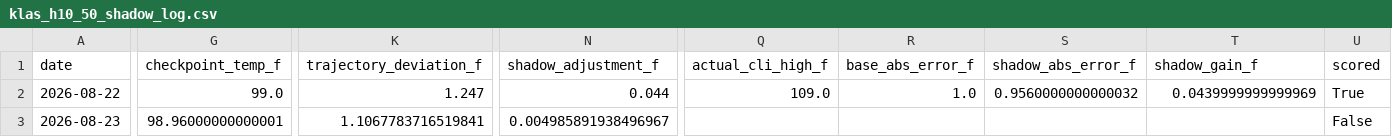
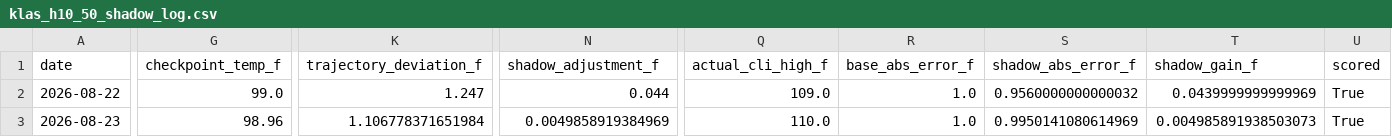
Before and after one commit to capecodbeachgirl/klas-live-model, a CSV file: data/processed/klas_h10_50_shadow_log.csv, drawn as a sheet; only a part is shown, gaps mark what is left out; the diff names each change by its address in the sheet, - before the commit and + after, or states it on an @@ line.

```diff
--- a/data/processed/klas_h10_50_shadow_log.csv
+++ b/data/processed/klas_h10_50_shadow_log.csv
-G3 (checkpoint_temp_f): 98.96000000000001
+G3 (checkpoint_temp_f): 98.96
-K3 (trajectory_deviation_f): 1.1067783716519841
+K3 (trajectory_deviation_f): 1.106778371651984
-N3 (shadow_adjustment_f): 0.004985891938496967
+N3 (shadow_adjustment_f): 0.0049858919384969
-Q3 (actual_cli_high_f): (empty)
+Q3 (actual_cli_high_f): 110.0
-R3 (base_abs_error_f): (empty)
+R3 (base_abs_error_f): 1.0
-S3 (shadow_abs_error_f): (empty)
+S3 (shadow_abs_error_f): 0.9950141080614969
-T3 (shadow_gain_f): (empty)
+T3 (shadow_gain_f): 0.004985891938503073
-U3 (scored): False
+U3 (scored): True
```
Also changed, not shown: data/live/klas_live_history.csv, 3 other files.
